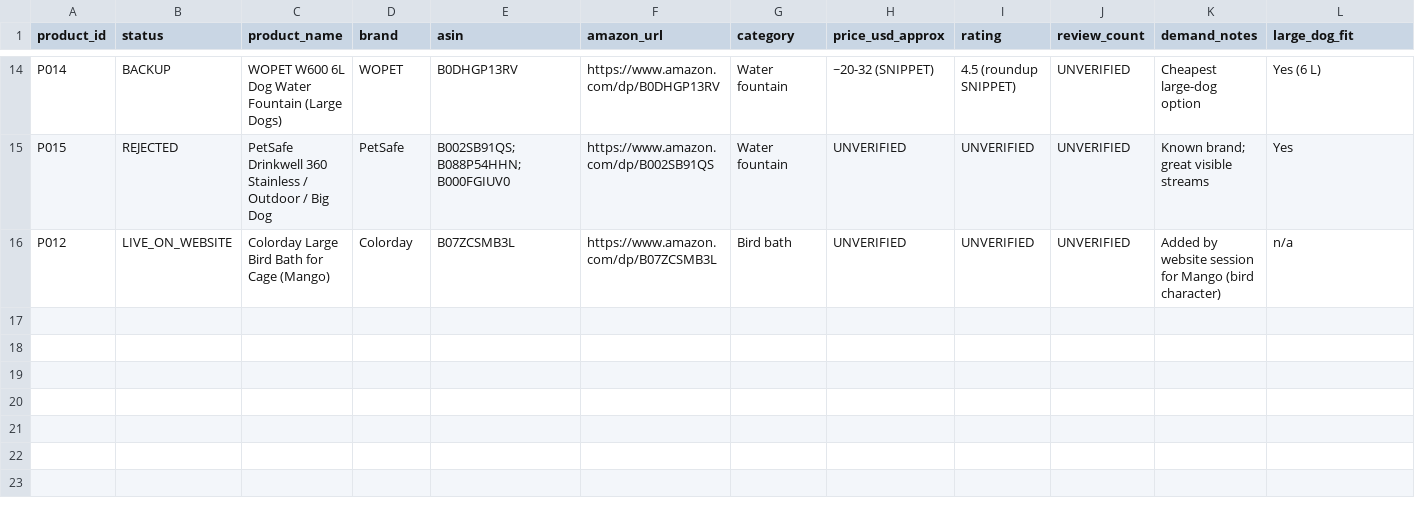
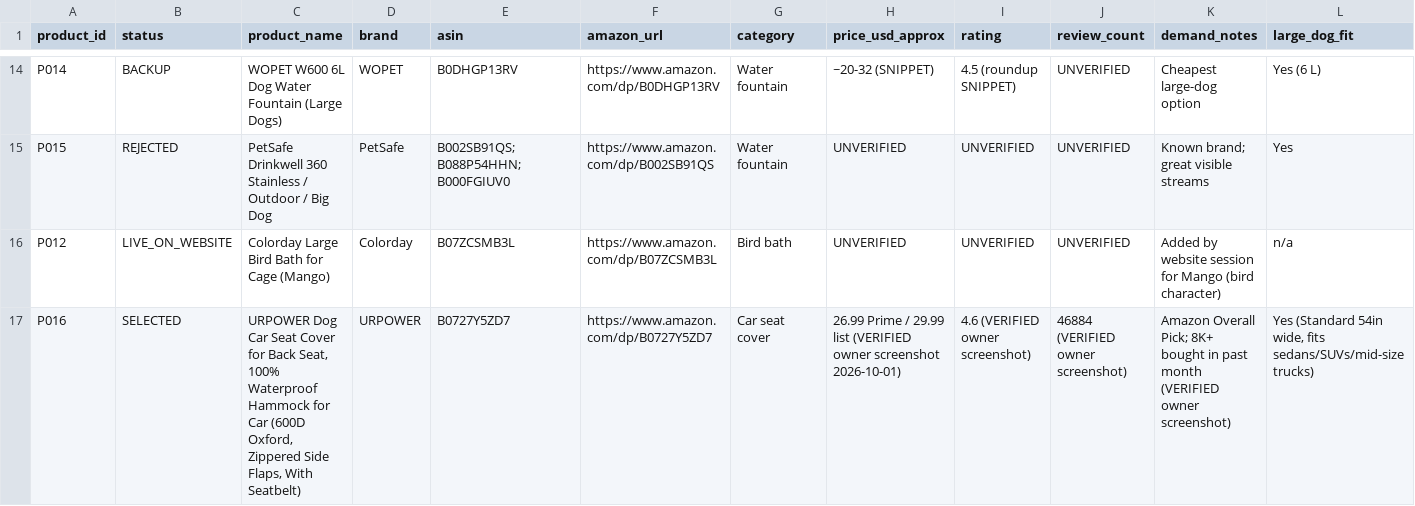
Before and after one commit to petpicks4u8/PetPicks4U, a CSV file: products/product-database.csv, drawn as a sheet; only a part is shown, gaps mark what is left out; rows hold the shown columns only; the diff names each change by its address in the sheet, - before the commit and + after, or states it on an @@ line.

```diff
--- a/products/product-database.csv
+++ b/products/product-database.csv
+row 17: P016 | SELECTED | URPOWER Dog Car Seat Cover for Back Seat, 100% Waterproof Hammock for Car (600D Oxford, Zippered Side Flaps, With Seatbelt) | URPOWER | B0727Y5ZD7 | https://www.amazon.com/dp/B0727Y5ZD7 | Car seat cover | 26.99 Prime / 29.99 list (VERIFIED owner screenshot 2026-10-01) | 4.6 (VERIFIED owner screenshot) | 46884 (VERIFIED owner screenshot) | Amazon Overall Pick; 8K+ bought in past month (VERIFIED owner screenshot) | Yes (Standard 54in wide, fits sedans/SUVs/mid-size trucks)
```
Also changed, not shown: 2 other files.
